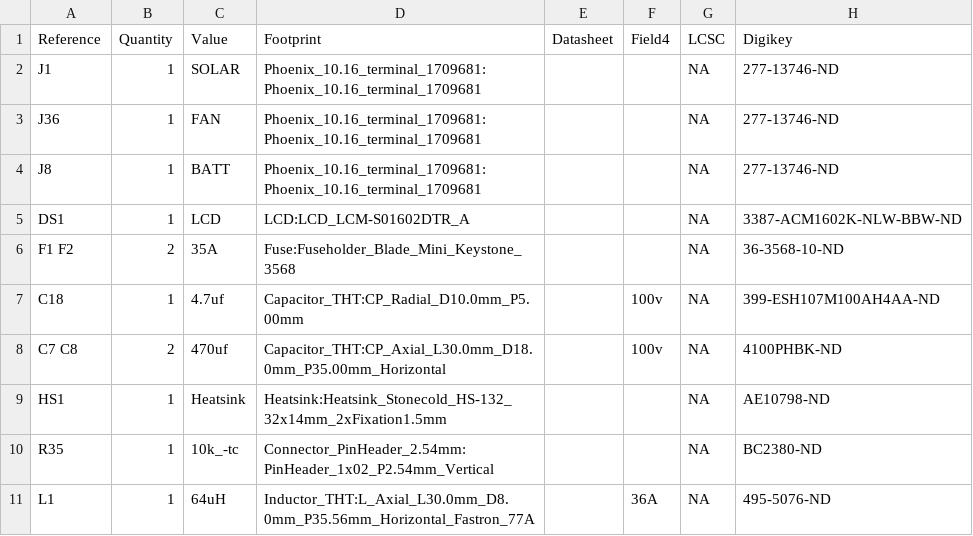
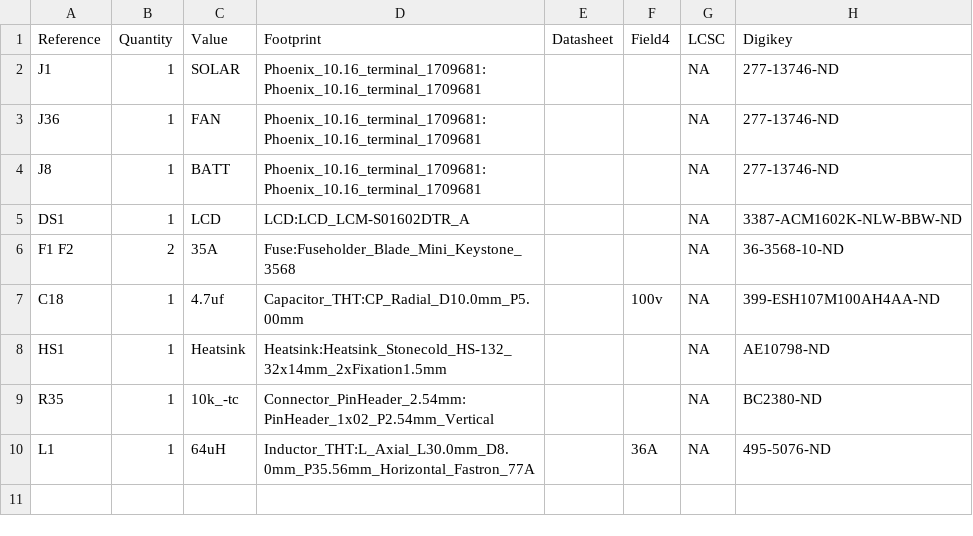
Before and after one commit to jharvey/Charge_Controller, a CSV file: export/V0.1/DigiKey/Charge_Controller_full - Charge_Controller_BOM.csv, drawn as a sheet.

Commit message:
Moved C7 to other side of current sensor, changed C7 and C8 from Axial to Radial, moved U3 slightly. https://github.com/jharvey/Charge_Controller/issues/2

```diff
--- a/export/V0.1/DigiKey/Charge_Controller_full - Charge_Controller_BOM.csv
+++ b/export/V0.1/DigiKey/Charge_Controller_full - Charge_Controller_BOM.csv
@@ -7,3 +7,2 @@ F1 F2,2,35A,Fuse:Fuseholder_Blade_Mini_Keystone_3568,,,NA,36-3568-10-ND
 C18,1,4.7uf,Capacitor_THT:CP_Radial_D10.0mm_P5.00mm,,100v,NA,399-ESH107M100AH4AA-ND
-C7 C8,2,470uf,Capacitor_THT:CP_Axial_L30.0mm_D18.0mm_P35.00mm_Horizontal,,100v,NA,4100PHBK-ND
 HS1,1,Heatsink,Heatsink:Heatsink_Stonecold_HS-132_32x14mm_2xFixation1.5mm,,,NA,AE10798-ND
```
Also changed, not shown: export/V0.1/JLCPCB/Charge_Controller_JLC-BOM.csv, 4 other files.
